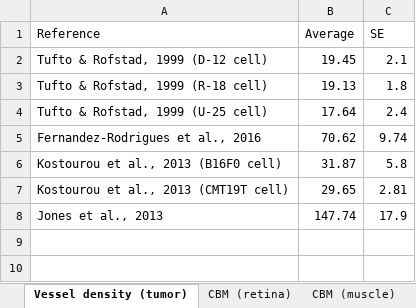
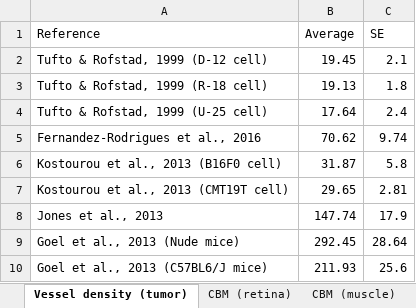
Before and after one commit to YunjeongLee/meta-analysis-for-VEGF-signaling, an Excel workbook: data/vessel_parameters.xlsx, sheet Vessel density (tumor), drawn as a sheet; values as stored, in another font and other column widths than the file's, no borders; table styles not drawn; the diff names each change by its address in the sheet, - before the commit and + after, or states it on an @@ line.

Commit message:
edit vessel density in (Lijnen, 2006) and (Goel, 2013) to `Vessel density (tumor)` sheet

```diff
--- a/data/vessel_parameters.xlsx (sheet Vessel density (tumor))
+++ b/data/vessel_parameters.xlsx (sheet Vessel density (tumor))
+row 9: Goel et al., 2013 (Nude mice) | 292.45 | 28.64
+row 10: Goel et al., 2013 (C57BL6/J mice) | 211.93 | 25.6
```
Also changed, not shown: sheet Vessel density (adipose).
